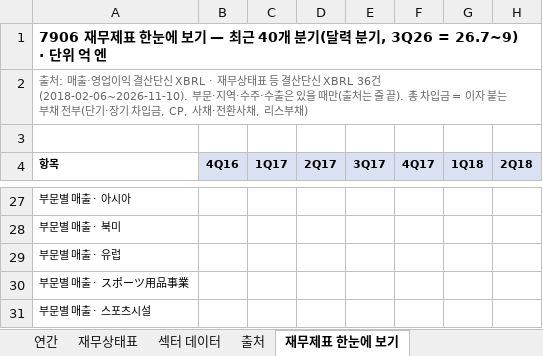
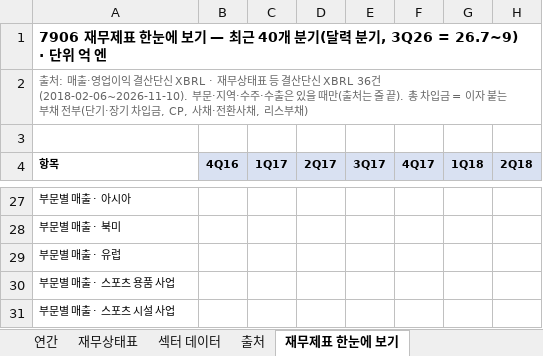
Before and after one commit to minwook1011/earnings-screener, an Excel workbook: docs/data/jp/xlsx/7906.xlsx, sheet 재무제표 한눈에 보기, drawn as a sheet; only a part is shown, gaps mark what is left out; values as stored, in another font and other column widths than the file's, no borders; charts and pictures not drawn; the diff names each change by its address in the sheet, - before the commit and + after, or states it on an @@ line.

```diff
--- a/docs/data/jp/xlsx/7906.xlsx (sheet 재무제표 한눈에 보기)
+++ b/docs/data/jp/xlsx/7906.xlsx (sheet 재무제표 한눈에 보기)
-A30 (항목): 부문별 매출 · スポーツ用品事業
+A30 (항목): 부문별 매출 · 스포츠 용품 사업
-A31 (항목): 부문별 매출 · 스포츠시설
+A31 (항목): 부문별 매출 · 스포츠 시설 사업
```
Also changed, not shown: sheet 연간, sheet 재무상태표, 3 other files.
